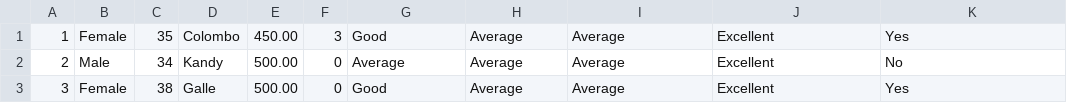
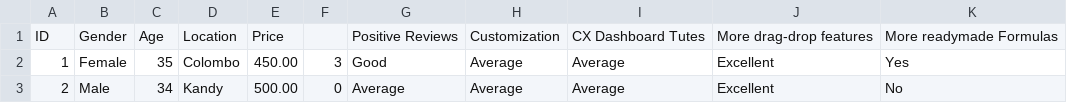
Before and after one commit to Savinda/datasets, a CSV file: pyTutes/datasets/survey_data.csv, drawn as a sheet; only a part is shown; the shorter side is filled out with more unchanged rows; the diff names each change by its address in the sheet, - before the commit and + after, or states it on an @@ line.

Commit message:
add header

```diff
--- a/pyTutes/datasets/survey_data.csv
+++ b/pyTutes/datasets/survey_data.csv
+row 1: ID | Gender | Age | Location | Price |  | Positive Reviews | Customization | CX Dashboard Tutes | More drag-drop features | More readymade Formulas
```
